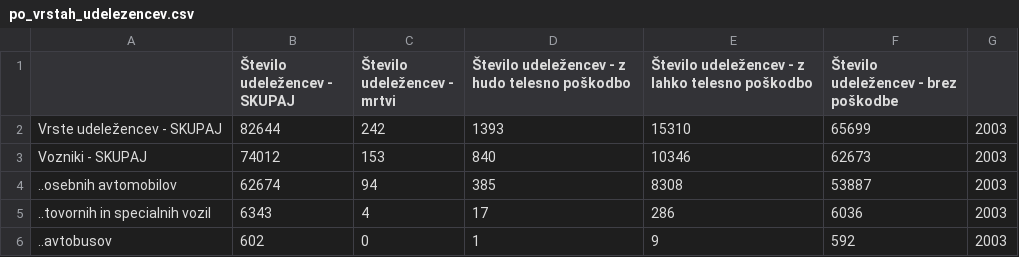
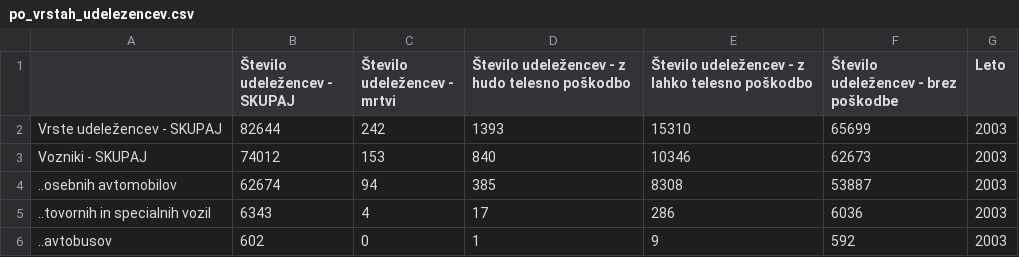
Before and after one commit to nejc100par/PR18NSMKMD, a CSV file: data/po_vrstah_udelezencev.csv, drawn as a sheet; only a part is shown.

```diff
--- a/data/po_vrstah_udelezencev.csv
+++ b/data/po_vrstah_udelezencev.csv
@@ -1,2 +1,2 @@
- ;Število udeležencev - SKUPAJ;Število udeležencev - mrtvi;Število udeležencev - z hudo telesno poškodbo;Število udeležencev - z lahko telesno poškodbo;Število udeležencev - brez poškodbe;
+ ;Število udeležencev - SKUPAJ;Število udeležencev - mrtvi;Število udeležencev - z hudo telesno poškodbo;Število udeležencev - z lahko telesno poškodbo;Število udeležencev - brez poškodbe;Leto
 Vrste udeležencev - SKUPAJ;82644;242;1393;15310;65699;2003
```
Also changed, not shown: data/alkohol.csv, 1 other file.
